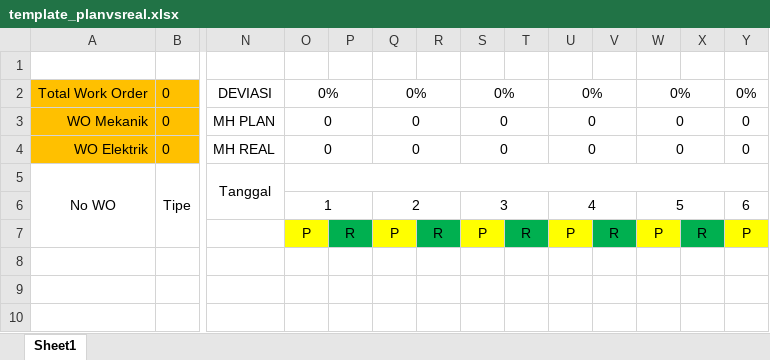
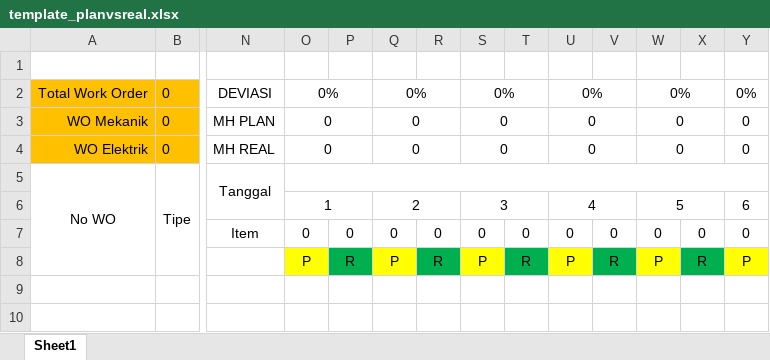
Before and after one commit to newbie15/Ananti, an Excel workbook: assets/excel/template_planvsreal.xlsx, sheet Sheet1, drawn as a sheet; only a part is shown, gaps mark what is left out; the shorter side is filled out with more unchanged rows; values as stored, in another font and other column widths than the file's, no borders; conditional formats not drawn; rows hold the shown columns only; the diff names each change by its address in the sheet, - before the commit and + after, or states it on an @@ line.

```diff
--- a/assets/excel/template_planvsreal.xlsx (sheet Sheet1)
+++ b/assets/excel/template_planvsreal.xlsx (sheet Sheet1)
+row 7:  |  | Item | 0 | 0 | 0 | 0 | 0 | 0 | 0 | 0 | 0 | 0 | 0
```
Also changed, not shown: 2 other files.
